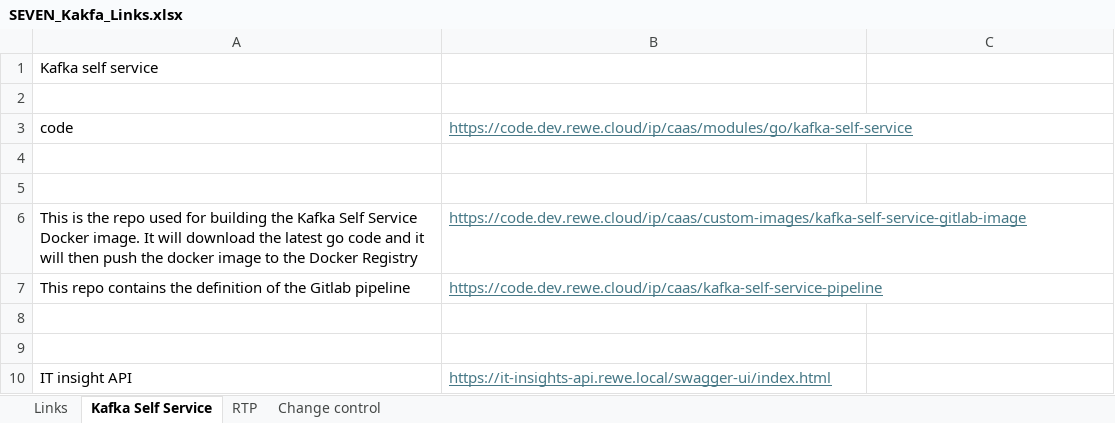
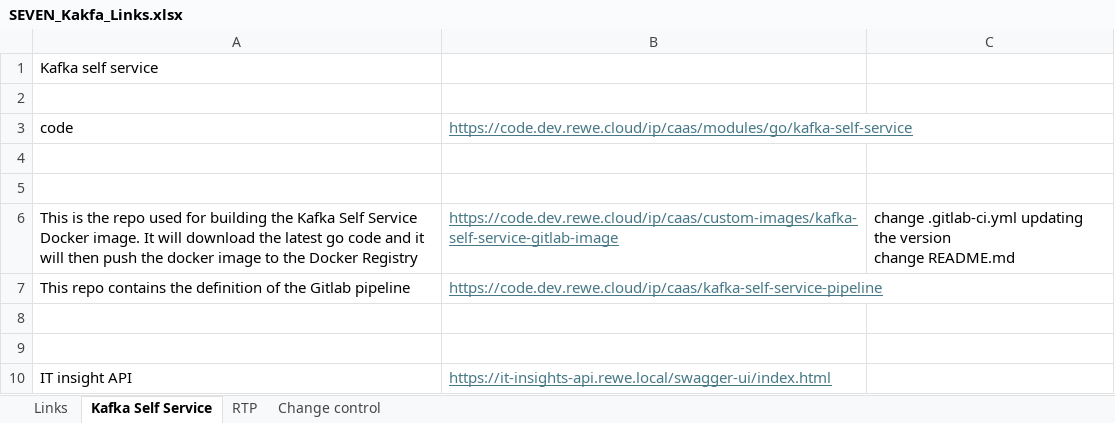
Before and after one commit to rd-ramon-castillosanchez/Docs-Misc, an Excel workbook: SEVEN_Kakfa_Links.xlsx, sheet Kafka Self Service, drawn as a sheet; values as stored, in another font and other column widths than the file's, no borders; ↵ is a line break in a cell; the diff names each change by its address in the sheet, - before the commit and + after, or states it on an @@ line.

Commit message:
updates to kafka links

```diff
--- a/SEVEN_Kakfa_Links.xlsx (sheet Kafka Self Service)
+++ b/SEVEN_Kakfa_Links.xlsx (sheet Kafka Self Service)
-C6: (empty)
+C6: change .gitlab-ci.yml updating the version ↵ change README.md
```
